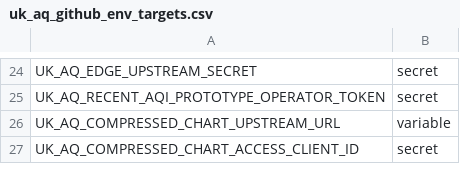
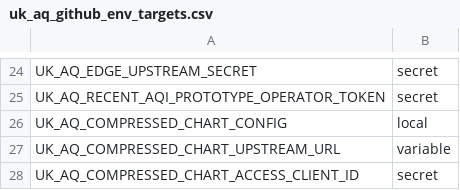
Before and after one commit to TEST-uk-aq/uk-aq-ops, a CSV file: config/uk_aq_github_env_targets.csv, drawn as a sheet; only a part is shown, gaps mark what is left out.

Commit message:
Implement configurable isolated AURN historical JSON and AQI proof of concept

```diff
--- a/config/uk_aq_github_env_targets.csv
+++ b/config/uk_aq_github_env_targets.csv
@@ -25,2 +25,3 @@ UK_AQ_EDGE_UPSTREAM_SECRET,secret
 UK_AQ_RECENT_AQI_PROTOTYPE_OPERATOR_TOKEN,secret
+UK_AQ_COMPRESSED_CHART_CONFIG,local
 UK_AQ_COMPRESSED_CHART_UPSTREAM_URL,variable
```
Also changed, not shown: 25 other files.
